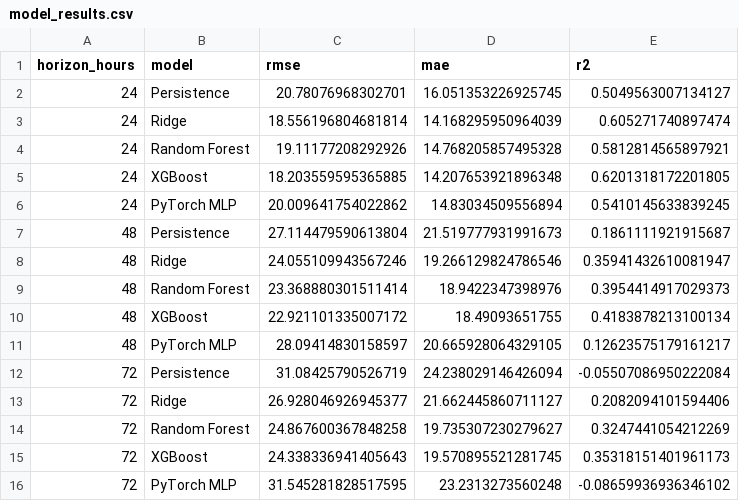
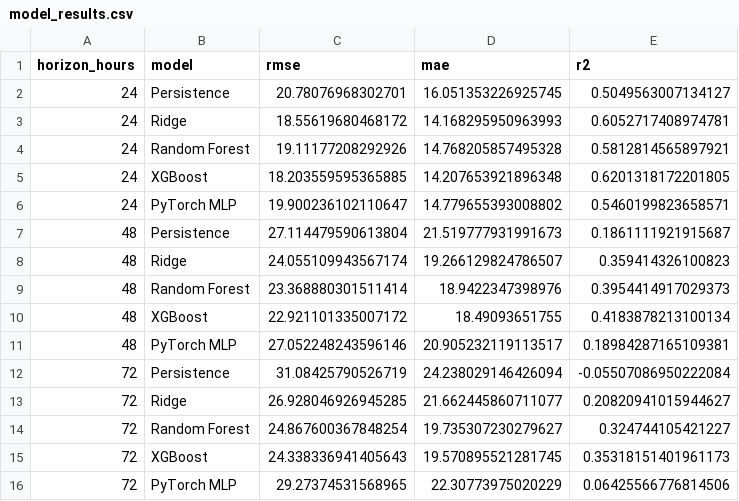
Before and after one commit to Jaffar-Kazmi/Islamabad_AQI_Forecast_System, a CSV file: model_results.csv, drawn as a sheet.

```diff
--- a/model_results.csv
+++ b/model_results.csv
@@ -2,15 +2,15 @@ horizon_hours,model,rmse,mae,r2
 24,Persistence,20.78076968302701,16.051353226925745,0.5049563007134127
-24,Ridge,18.556196804681814,14.168295950964039,0.605271740897474
+24,Ridge,18.55619680468172,14.168295950963993,0.6052717408974781
 24,Random Forest,19.11177208292926,14.768205857495328,0.5812814565897921
 24,XGBoost,18.203559595365885,14.207653921896348,0.6201318172201805
-24,PyTorch MLP,20.009641754022862,14.83034509556894,0.5410145633839245
+24,PyTorch MLP,19.900236102110647,14.779655393008802,0.5460199823658571
 48,Persistence,27.114479590613804,21.519777931991673,0.1861111921915687
-48,Ridge,24.055109943567246,19.266129824786546,0.35941432610081947
+48,Ridge,24.055109943567174,19.266129824786507,0.359414326100823
 48,Random Forest,23.368880301511414,18.9422347398976,0.3954414917029373
 48,XGBoost,22.921101335007172,18.49093651755,0.4183878213100134
-48,PyTorch MLP,28.09414830158597,20.665928064329105,0.12623575179161217
+48,PyTorch MLP,27.052248243596146,20.905232119113517,0.18984287165109381
 72,Persistence,31.08425790526719,24.238029146426094,-0.05507086950222084
-72,Ridge,26.928046926945377,21.662445860711127,0.2082094101594406
-72,Random Forest,24.867600367848258,19.735307230279627,0.3247441054212269
+72,Ridge,26.928046926945285,21.662445860711077,0.20820941015944627
+72,Random Forest,24.867600367848254,19.735307230279627,0.324744105421227
 72,XGBoost,24.338336941405643,19.570895521281745,0.35318151401961173
-72,PyTorch MLP,31.545281828517595,23.2313273560248,-0.08659936936346102
+72,PyTorch MLP,29.27374531568965,22.30773975020229,0.06425566776814506
```
